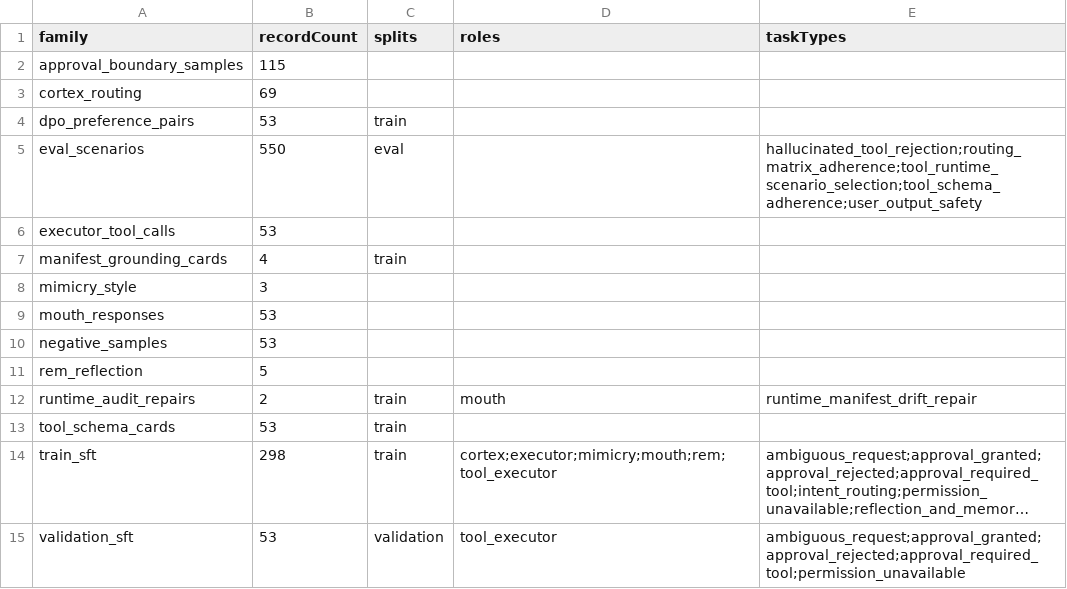
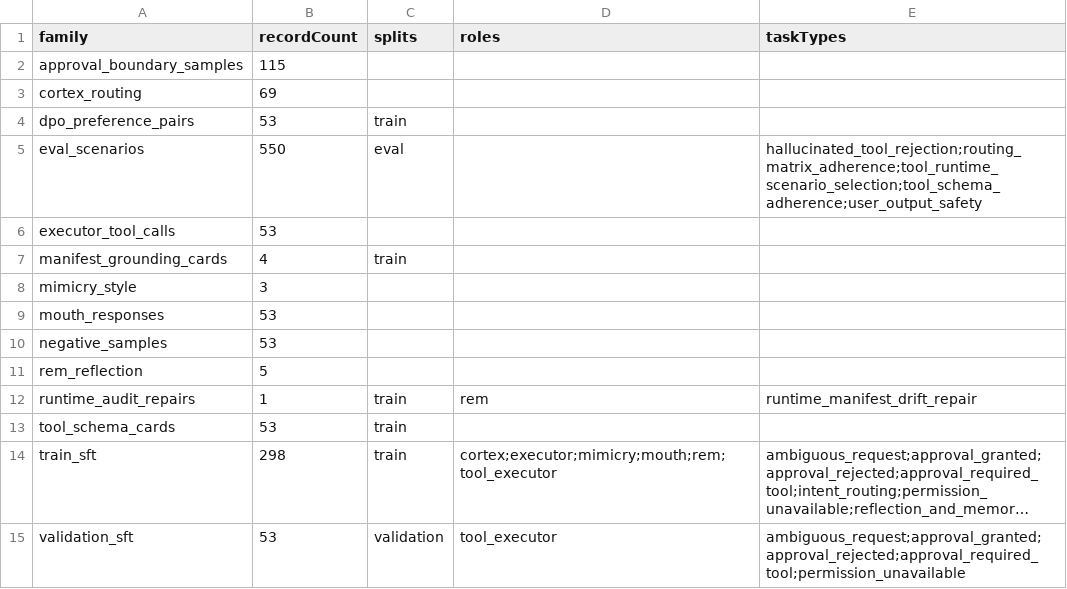
Before and after one commit to ales27pm/Lumen, a CSV file: generated/agent_manifest/dataset_index.csv, drawn as a sheet; long unchanged cells end in ….

Commit message:
Refactor runtime audit handling and update manifest commits
- Updated the `val_sft.jsonl` file to reflect new manifest commit hashes and adjusted risk levels for various tasks.
- Modified `fleet_system_prompts.json` to replace outdated commit hashes with the latest version for operational self-awareness.
- Enhanced the end-to-end test report to reflect improved performance metrics, with zero failures and additional passed tests.
- Implemented a new feature in `compiler.py` to handle cases where no runtime failures are reported, generating appropriate repair records for dataset maintenance.

```diff
--- a/generated/agent_manifest/dataset_index.csv
+++ b/generated/agent_manifest/dataset_index.csv
@@ -11,3 +11,3 @@ negative_samples,53,,,
 rem_reflection,5,,,
-runtime_audit_repairs,2,train,mouth,runtime_manifest_drift_repair
+runtime_audit_repairs,1,train,rem,runtime_manifest_drift_repair
 tool_schema_cards,53,train,,
```
Also changed, not shown: 35 other files.
